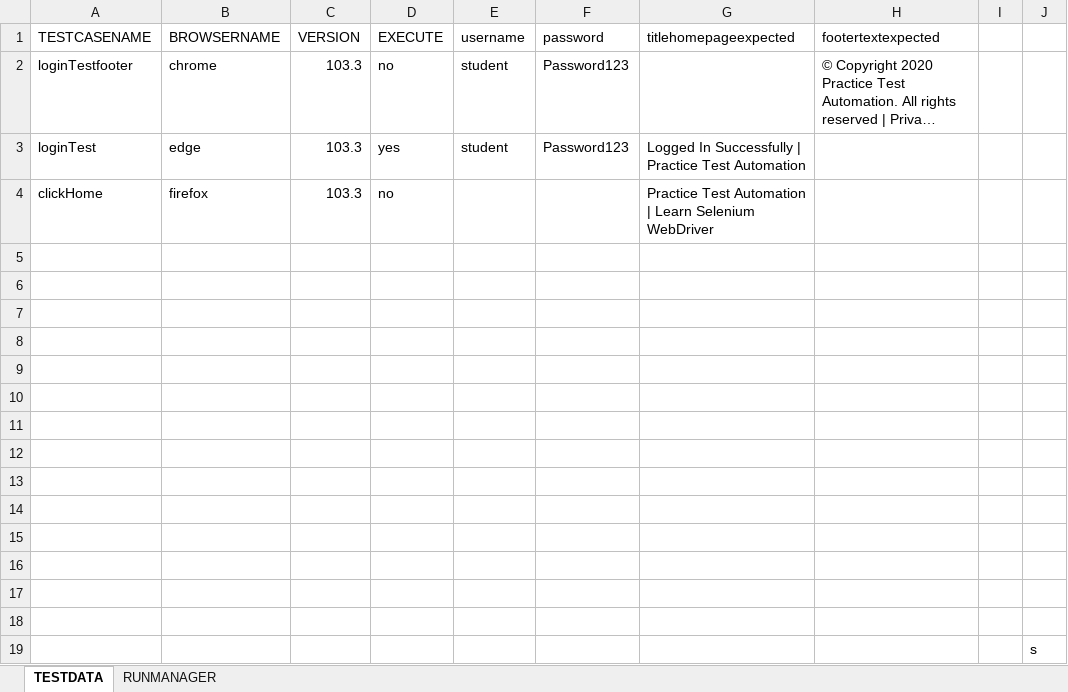
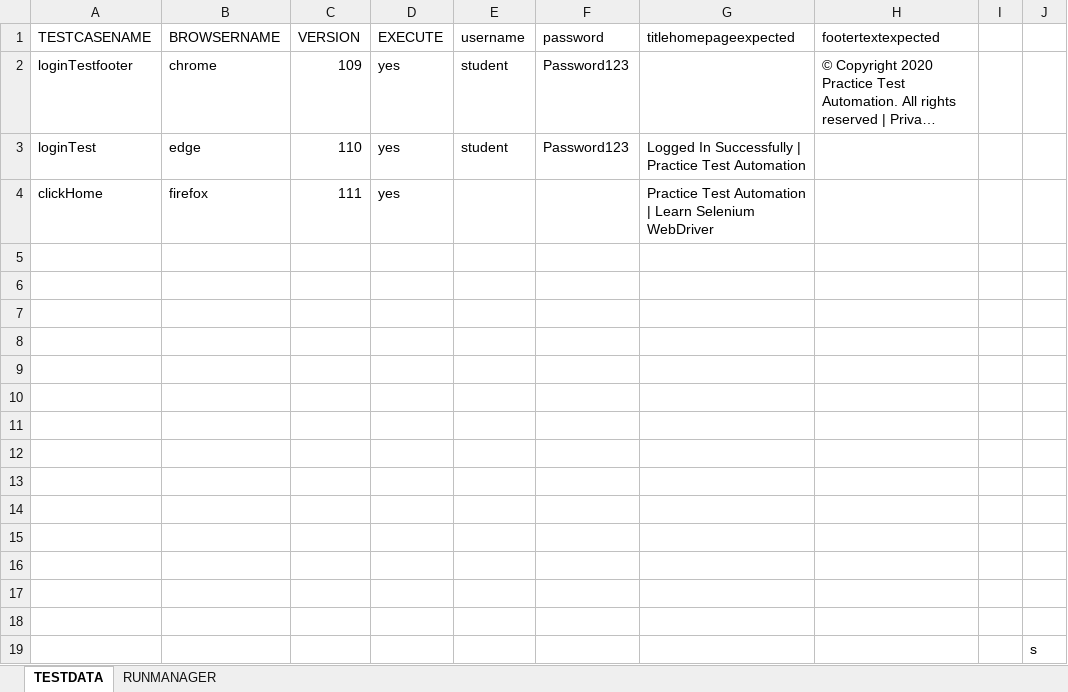
Before and after one commit to teoke1234/SeleniumFramework, an Excel workbook: target/test-classes/Book1.xlsx, sheet TESTDATA, drawn as a sheet; long unchanged cells end in …; values as stored, in another font and other column widths than the file's, no borders; the diff names each change by its address in the sheet, - before the commit and + after, or states it on an @@ line.

Commit message:
update run cross multiple browsers

```diff
--- a/target/test-classes/Book1.xlsx (sheet TESTDATA)
+++ b/target/test-classes/Book1.xlsx (sheet TESTDATA)
-C2 (VERSION): 103.3
+C2 (VERSION): 109
-D2 (EXECUTE): no
+D2 (EXECUTE): yes
-C3 (VERSION): 103.3
+C3 (VERSION): 110
-C4 (VERSION): 103.3
+C4 (VERSION): 111
-D4 (EXECUTE): no
+D4 (EXECUTE): yes
```
Also changed, not shown: 11 other files.
